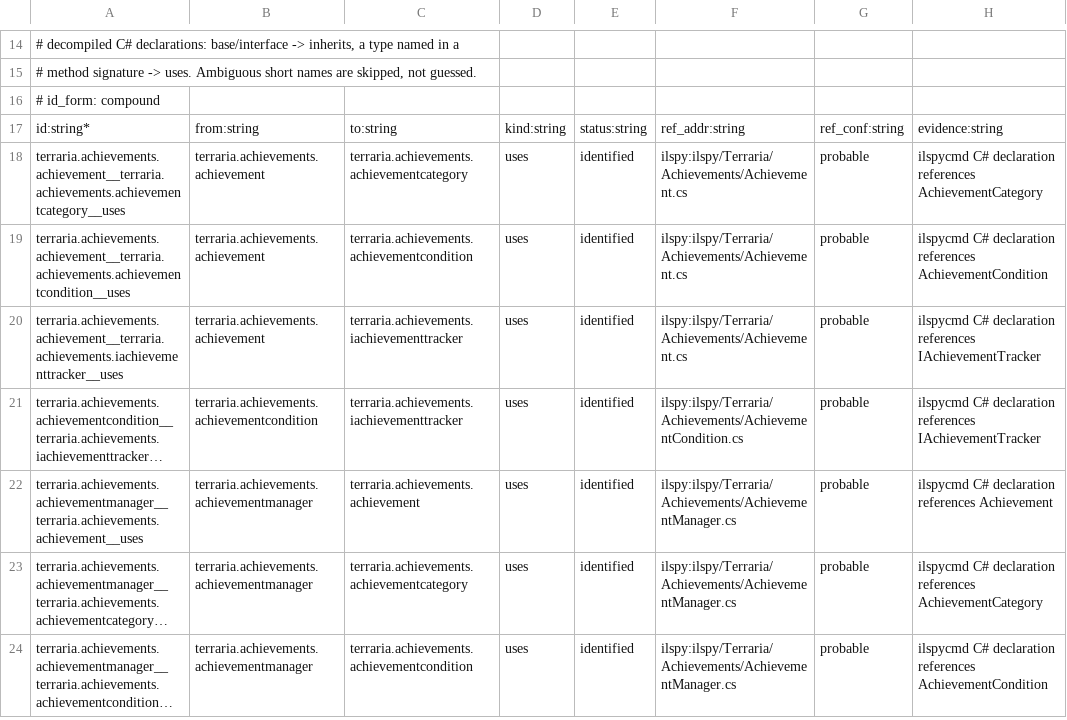
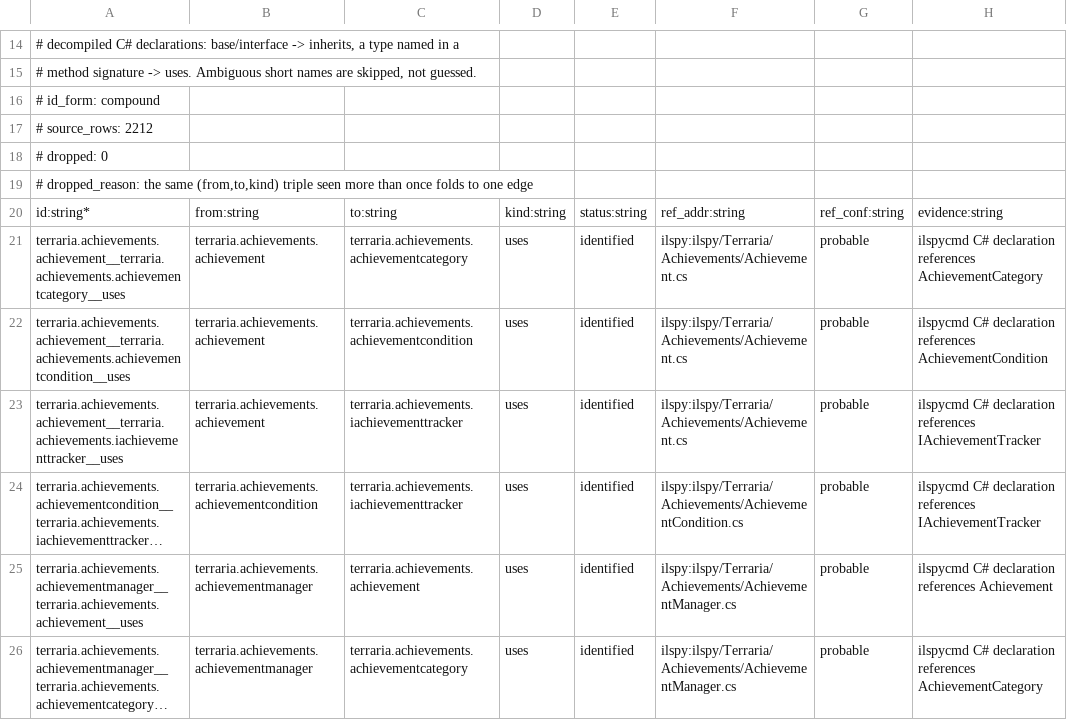
Before and after one commit to smileybaal/terra-rust, a TSV file: sheets/re/callgraph.tsv, drawn as a sheet; only a part is shown, gaps mark what is left out; the shorter side is filled out with more unchanged rows; long unchanged cells end in …; the diff names each change by its address in the sheet, - before the commit and + after, or states it on an @@ line.

Commit message:
rules 24 and 28: guard the truncation failure that nothing else notices
MDD risk R6 is 'truncated extraction: a lost export silently halves the sheet', and it is the most damaging Mode B failure precisely because nothing else notices: a synthesizer that loses rows reports the smaller count with a straight face. Row-count checks alone cannot catch it, because the loss changes the count too.

Rule 24 (L5 divergence vs evidence): every evidence sheet now records how many records its producer emitted (# source_rows) and how many were deliberately not kept (# dropped, with a reason). rows + dropped must equal source_rows, or E-L5-DIVERGE fails the build. The sum has to reconcile against an independently recorded total, which is the only formulation that can betray a silent loss.

Rule 28 (row count sanity): compares each sheet's row count to the committed one via git, warning when it moves outside 80-200%. Degrades silently when there is no baseline, since a missing baseline is not a defect.

All eight evidence sheets balance: functions 18300+0=18300, strings 21081+78=21159, assets 15135+0, types_pe 68268+4=68272, types 1549+1411=2960, methods 14052+0, callgraph 2212+0, triage 1549+0.

Building this caught two real bugs in my own synthesizers, which is the point: `types_pe` reported dropped=0 while the writer had actually folded 4 ids (I was using list length instead of unique-id count), and re/triage referenced `records` outside its scope. Both would have been invisible without the balance check.

Proven by two committed tests rather than assertion. tools/test-truncation.ps1 truncates a real sheet to 100 rows, asserts BOTH guards fire, and restores the file; tools/test-preflight.ps1 gains an unbalanced-provenance fixture (c.tsv claims 100 records with 0 dropped but has 2 rows) and now asserts 8 diagnostics. That harness also taught me something: my first version wrote a BOM and CRLF, corrupting the manifest, and preflight caught that too via E-L0-BOM/E-L0-EOL/E-SCHEMA-EXTRA.

Rule coverage 29 of 30 (22 implemented, 6 partial, 1 unexercised, 1 absent). Only check 26 (dead columns) remains absent, because a generic emitter consumes every column and the rule cannot fire.

```diff
--- a/sheets/re/callgraph.tsv
+++ b/sheets/re/callgraph.tsv
+row 17: # source_rows: 2212
+row 18: # dropped: 0
+row 19: # dropped_reason: the same (from,to,kind) triple seen more than once folds to one edge
```
Also changed, not shown: sheets/re/triage.tsv, sheets/re/types.tsv, 14 other files.
